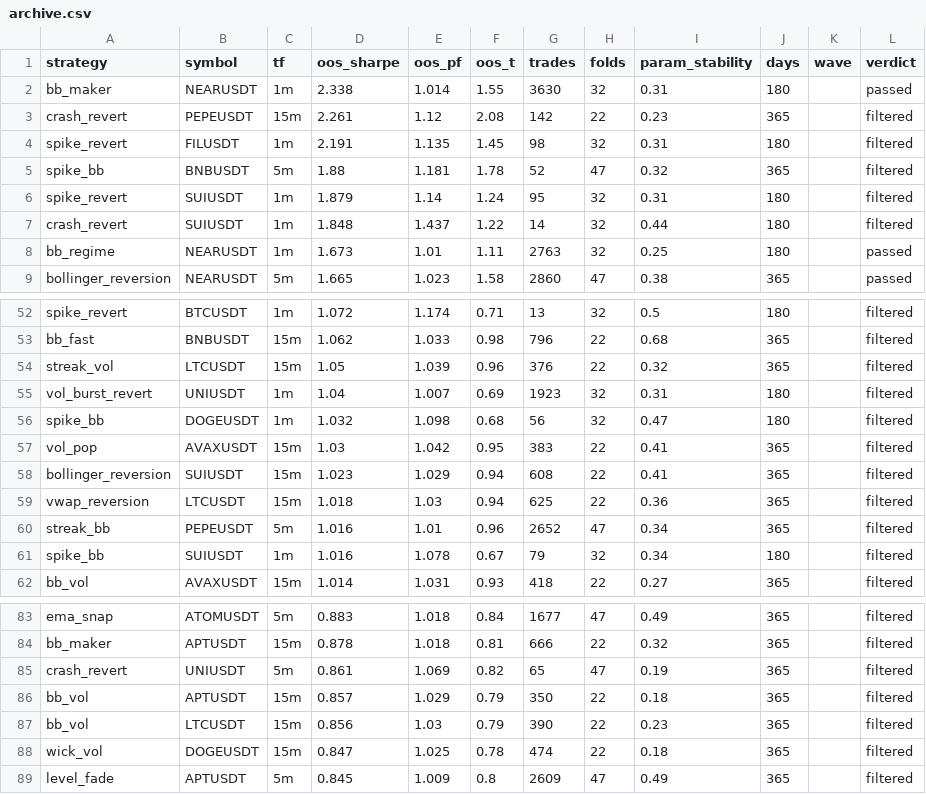
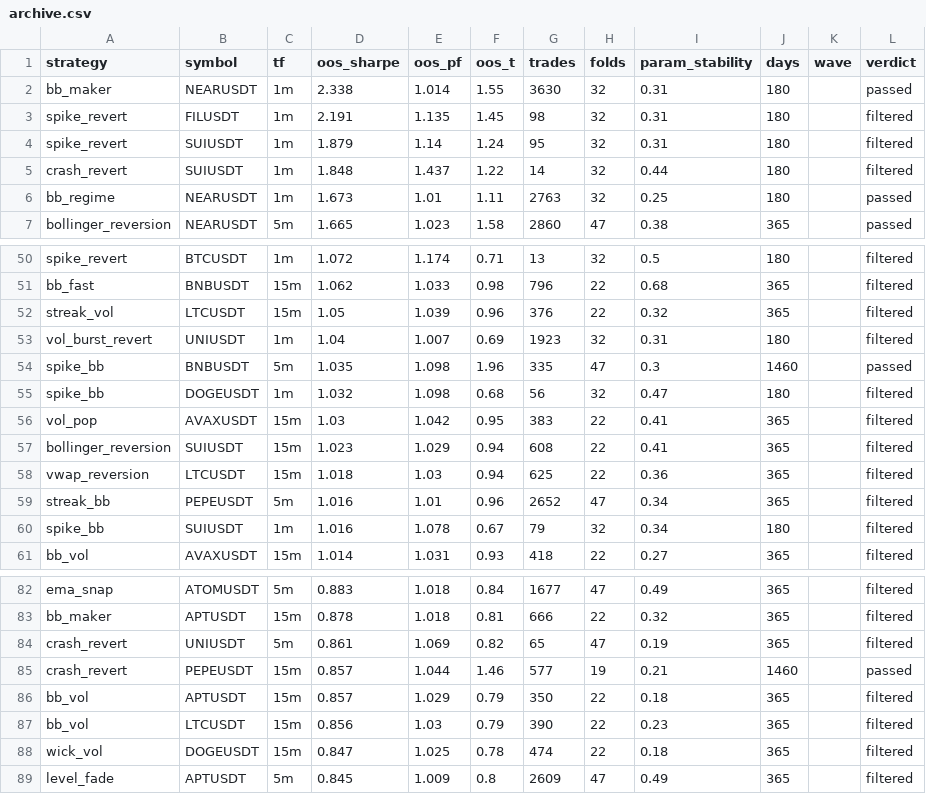
Before and after one commit to palcikia-crypto/scalp-lab-adaptive, a CSV file: scalp-lab/reports/archive.csv, drawn as a sheet; only a part is shown, gaps mark what is left out.

```diff
--- a/scalp-lab/reports/archive.csv
+++ b/scalp-lab/reports/archive.csv
@@ -2,5 +2,3 @@ strategy,symbol,tf,oos_sharpe,oos_pf,oos_t,trades,folds,param_stability,days,wav
 bb_maker,NEARUSDT,1m,2.338,1.014,1.55,3630,32,0.31,180,,passed
-crash_revert,PEPEUSDT,15m,2.261,1.12,2.08,142,22,0.23,365,,filtered
 spike_revert,FILUSDT,1m,2.191,1.135,1.45,98,32,0.31,180,,filtered
-spike_bb,BNBUSDT,5m,1.88,1.181,1.78,52,47,0.32,365,,filtered
 spike_revert,SUIUSDT,1m,1.879,1.14,1.24,95,32,0.31,180,,filtered
@@ -55,2 +53,3 @@ streak_vol,LTCUSDT,15m,1.05,1.039,0.96,376,22,0.32,365,,filtered
 vol_burst_revert,UNIUSDT,1m,1.04,1.007,0.69,1923,32,0.31,180,,filtered
+spike_bb,BNBUSDT,5m,1.035,1.098,1.96,335,47,0.3,1460,,passed
 spike_bb,DOGEUSDT,1m,1.032,1.098,0.68,56,32,0.47,180,,filtered
@@ -85,2 +84,3 @@ bb_maker,APTUSDT,15m,0.878,1.018,0.81,666,22,0.32,365,,filtered
 crash_revert,UNIUSDT,5m,0.861,1.069,0.82,65,47,0.19,365,,filtered
+crash_revert,PEPEUSDT,15m,0.857,1.044,1.46,577,19,0.21,1460,,passed
 bb_vol,APTUSDT,15m,0.857,1.029,0.79,350,22,0.18,365,,filtered
```
Also changed, not shown: scalp-lab/reports/leaderboard.csv, 1 other file.
